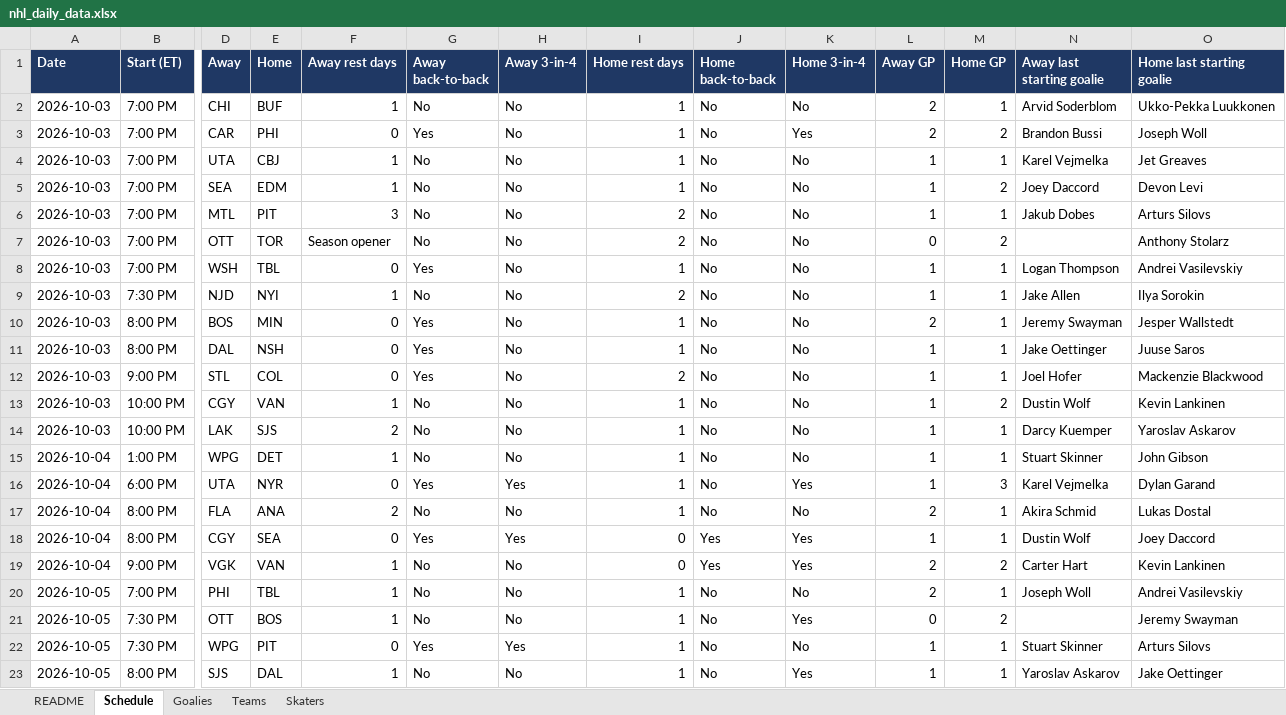
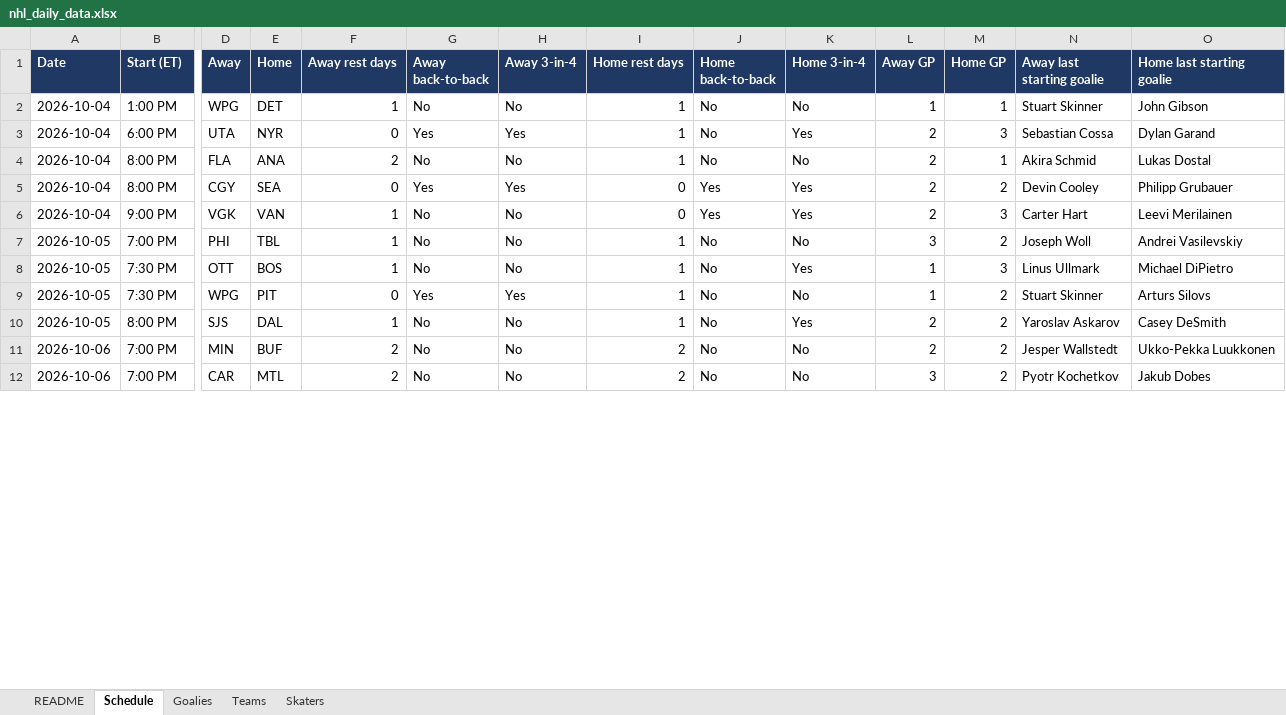
Before and after one commit to vimmer77/nhl-data, an Excel workbook: output/nhl_daily_data.xlsx, sheet Schedule, drawn as a sheet; only a part is shown, gaps mark what is left out; values as stored, in another font and other column widths than the file's, no borders; removed rows and columns are numbered as before the commit, all else as after; rows hold the shown columns only; the diff covers the shown part only; the diff names each change by its address in the sheet, - before the commit and + after, or states it on an @@ line.

```diff
--- a/output/nhl_daily_data.xlsx (sheet Schedule)
+++ b/output/nhl_daily_data.xlsx (sheet Schedule)
-row 2: 2026-10-03 | 7:00 PM | CHI | BUF | 1 | No | No | 1 | No | No | 2 | 1 | Arvid Soderblom | Ukko-Pekka Luukkonen
-row 3: 2026-10-03 | 7:00 PM | CAR | PHI | 0 | Yes | No | 1 | No | Yes | 2 | 2 | Brandon Bussi | Joseph Woll
-row 4: 2026-10-03 | 7:00 PM | UTA | CBJ | 1 | No | No | 1 | No | No | 1 | 1 | Karel Vejmelka | Jet Greaves
-row 5: 2026-10-03 | 7:00 PM | SEA | EDM | 1 | No | No | 1 | No | No | 1 | 2 | Joey Daccord | Devon Levi
-row 6: 2026-10-03 | 7:00 PM | MTL | PIT | 3 | No | No | 2 | No | No | 1 | 1 | Jakub Dobes | Arturs Silovs
-row 7: 2026-10-03 | 7:00 PM | OTT | TOR | Season opener | No | No | 2 | No | No | 0 | 2 |  | Anthony Stolarz
-row 8: 2026-10-03 | 7:00 PM | WSH | TBL | 0 | Yes | No | 1 | No | No | 1 | 1 | Logan Thompson | Andrei Vasilevskiy
-row 9: 2026-10-03 | 7:30 PM | NJD | NYI | 1 | No | No | 2 | No | No | 1 | 1 | Jake Allen | Ilya Sorokin
-row 10: 2026-10-03 | 8:00 PM | BOS | MIN | 0 | Yes | No | 1 | No | No | 2 | 1 | Jeremy Swayman | Jesper Wallstedt
-row 11: 2026-10-03 | 8:00 PM | DAL | NSH | 0 | Yes | No | 1 | No | No | 1 | 1 | Jake Oettinger | Juuse Saros
-row 12: 2026-10-03 | 9:00 PM | STL | COL | 0 | Yes | No | 2 | No | No | 1 | 1 | Joel Hofer | Mackenzie Blackwood
-row 13: 2026-10-03 | 10:00 PM | CGY | VAN | 1 | No | No | 1 | No | No | 1 | 2 | Dustin Wolf | Kevin Lankinen
-row 14: 2026-10-03 | 10:00 PM | LAK | SJS | 2 | No | No | 1 | No | No | 1 | 1 | Darcy Kuemper | Yaroslav Askarov
-L3 (Away GP): 1
+L3 (Away GP): 2
-N3 (Away last starting goalie): Karel Vejmelka
+N3 (Away last starting goalie): Sebastian Cossa
-L5 (Away GP): 1
+L5 (Away GP): 2
-M5 (Home GP): 1
+M5 (Home GP): 2
-N5 (Away last starting goalie): Dustin Wolf
+N5 (Away last starting goalie): Devin Cooley
-O5 (Home last starting goalie): Joey Daccord
+O5 (Home last starting goalie): Philipp Grubauer
-M6 (Home GP): 2
+M6 (Home GP): 3
-O6 (Home last starting goalie): Kevin Lankinen
+O6 (Home last starting goalie): Leevi Merilainen
-L7 (Away GP): 2
+L7 (Away GP): 3
-M7 (Home GP): 1
+M7 (Home GP): 2
-L8 (Away GP): 0
+L8 (Away GP): 1
-M8 (Home GP): 2
+M8 (Home GP): 3
-N8 (Away last starting goalie): (empty)
+N8 (Away last starting goalie): Linus Ullmark
-O8 (Home last starting goalie): Jeremy Swayman
+O8 (Home last starting goalie): Michael DiPietro
-M9:M10 (Home GP): 1
+M9:M10 (Home GP): 2
-L10 (Away GP): 1
+L10 (Away GP): 2
-O10 (Home last starting goalie): Jake Oettinger
+O10 (Home last starting goalie): Casey DeSmith
+row 11: 2026-10-06 | 7:00 PM | MIN | BUF | 2 | No | No | 2 | No | No | 2 | 2 | Jesper Wallstedt | Ukko-Pekka Luukkonen
+row 12: 2026-10-06 | 7:00 PM | CAR | MTL | 2 | No | No | 2 | No | No | 3 | 2 | Pyotr Kochetkov | Jakub Dobes
```
Also changed, not shown: 7 added rows elsewhere in this sheet, sheet Skaters, sheet Teams, sheet Goalies, sheet README, 11 other files.
